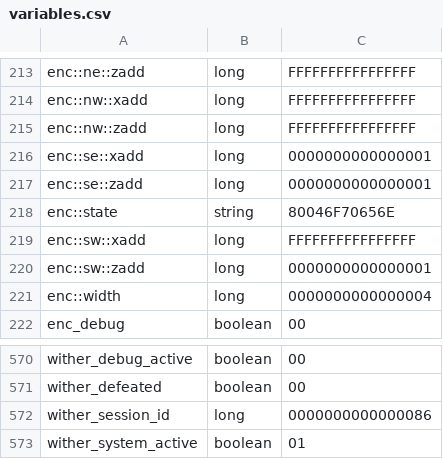
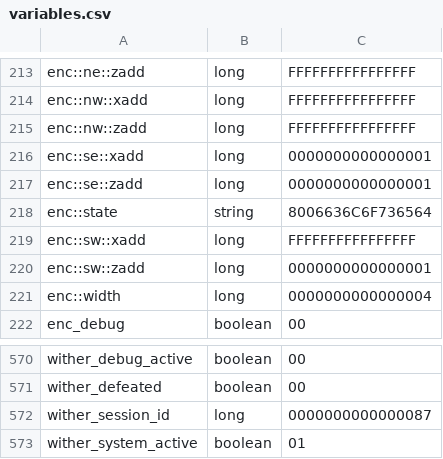
Before and after one commit to itaisinger/TwinVeils, a CSV file: servers/world server/plugins/Skript/variables.csv, drawn as a sheet; only a part is shown, gaps mark what is left out.

```diff
--- a/servers/world server/plugins/Skript/variables.csv
+++ b/servers/world server/plugins/Skript/variables.csv
@@ -217,3 +217,3 @@ enc::se::xadd, long, 0000000000000001
 enc::se::zadd, long, 0000000000000001
-enc::state, string, 80046F70656E
+enc::state, string, 8006636C6F736564
 enc::sw::xadd, long, FFFFFFFFFFFFFFFF
@@ -571,3 +571,3 @@ wither_debug_active, boolean, 00
 wither_defeated, boolean, 00
-wither_session_id, long, 0000000000000086
+wither_session_id, long, 0000000000000087
 wither_system_active, boolean, 01
```
Also changed, not shown: 56 other files.
